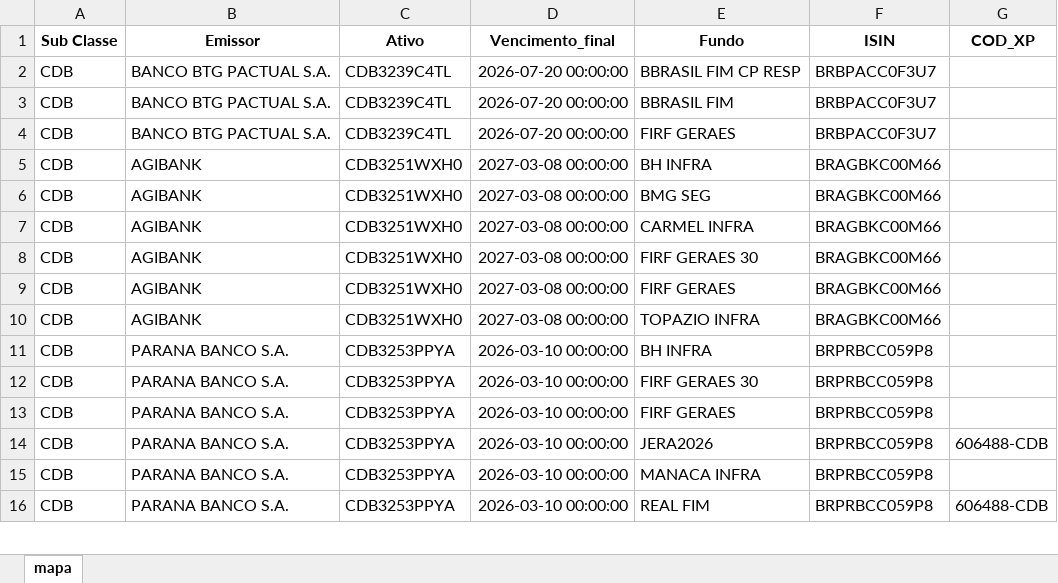
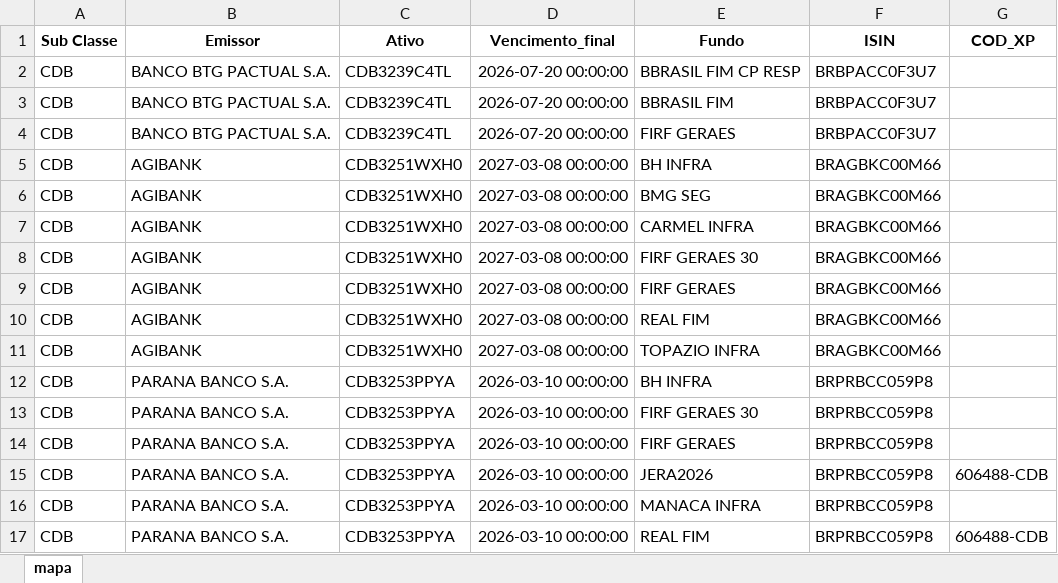
Before and after one commit to AFINVEST/Projeto-Hedge-CDI, an Excel workbook: Dados/ativos_mapeados_para_controle.xlsx, sheet mapa, drawn as a sheet; only a part is shown; values as stored, in another font and other column widths than the file's, no borders; the diff names each change by its address in the sheet, - before the commit and + after, or states it on an @@ line.

```diff
--- a/Dados/ativos_mapeados_para_controle.xlsx (sheet mapa)
+++ b/Dados/ativos_mapeados_para_controle.xlsx (sheet mapa)
+row 10: CDB | AGIBANK | CDB3251WXH0 | 2027-03-08 00:00:00 | REAL FIM | BRAGBKC00M66
```
Also changed, not shown: Dados/Ativos_Sem_Codigo.xlsx, Dados/ativos_mapeados_com_taxa_efetiva.xlsx, 17 other files.
